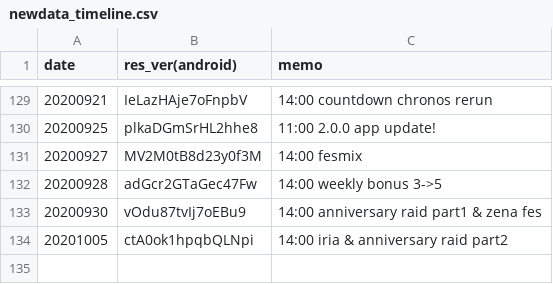
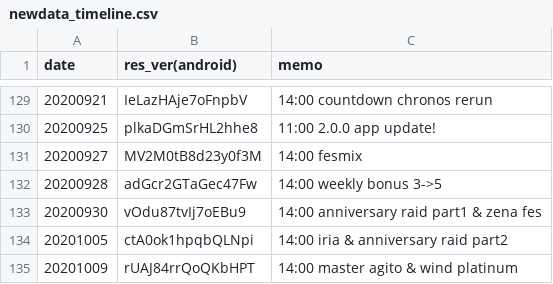
Before and after one commit to sh0wer1ee/DLScripts, a CSV file: newdata_timeline.csv, drawn as a sheet; only a part is shown, gaps mark what is left out.

```diff
--- a/newdata_timeline.csv
+++ b/newdata_timeline.csv
@@ -134 +134,2 @@ date,res_ver(android),memo
 20201005,ctA0ok1hpqbQLNpi,14:00 iria & anniversary raid part2
+20201009,rUAJ84rrQoQKbHPT,14:00 master agito & wind platinum
```
Also changed, not shown: 21 other files.
